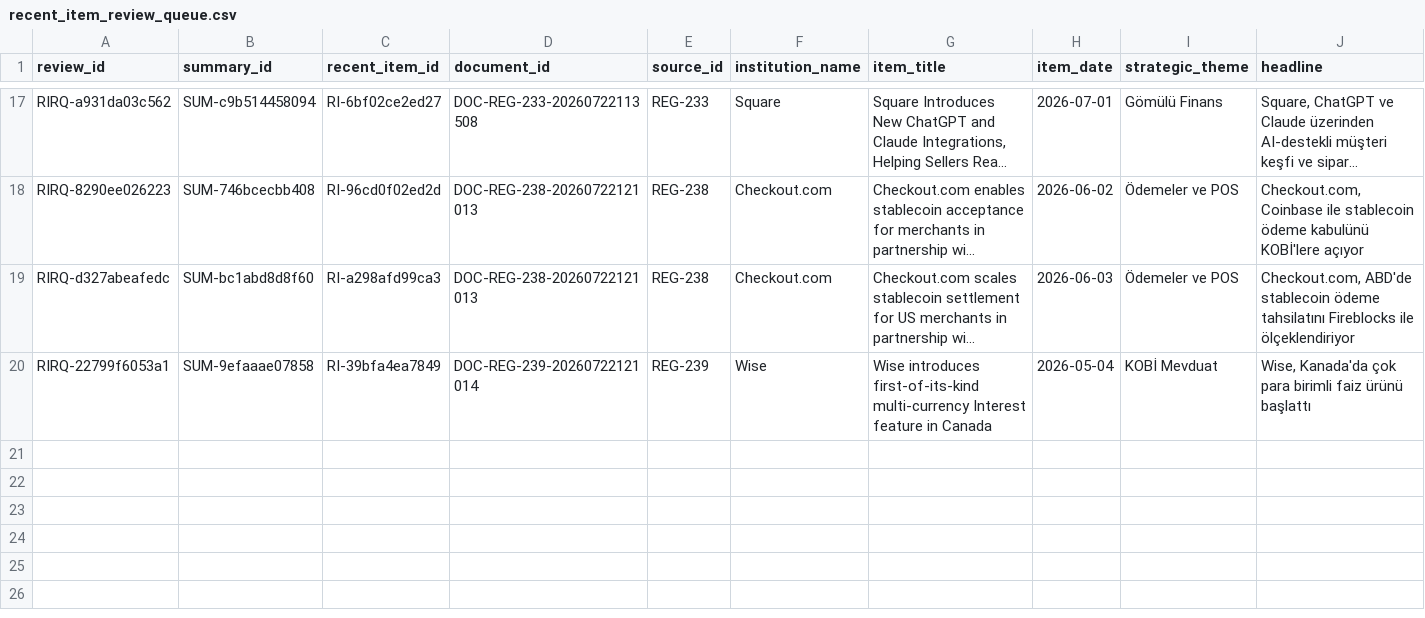
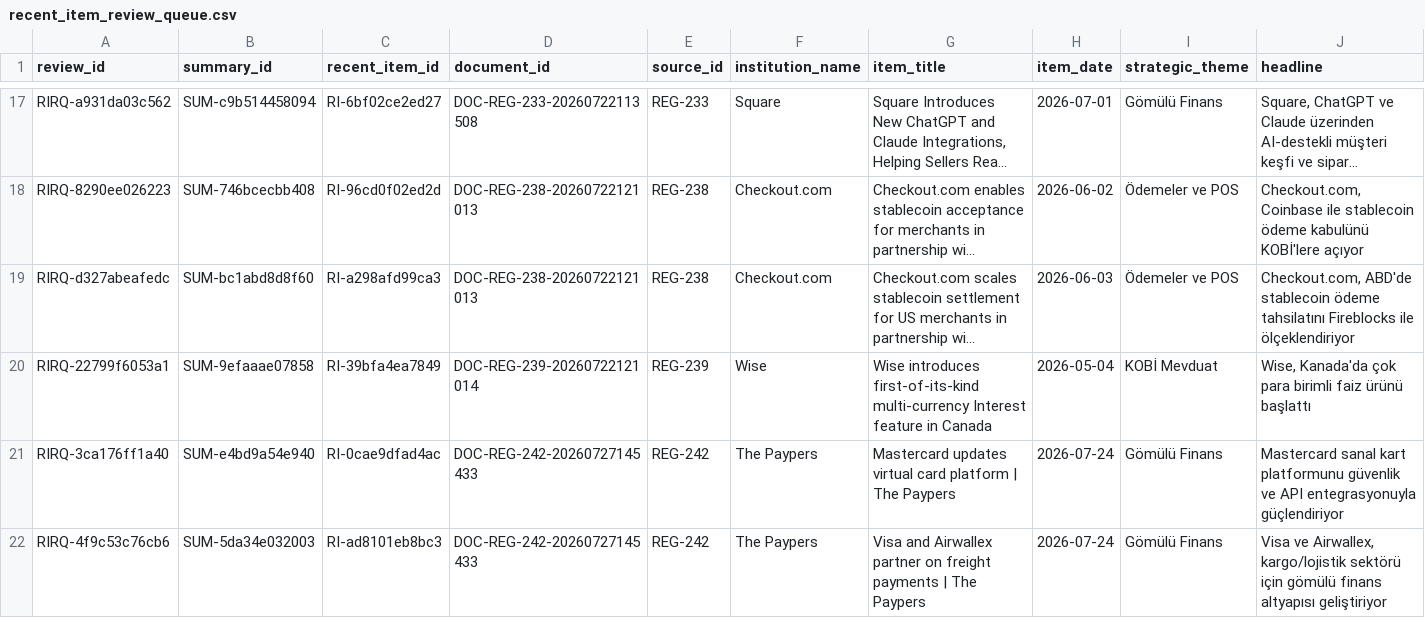
Before and after one commit to ekowiggins-dotcom/ardakobibenchmark, a CSV file: data/recent_item_review_queue.csv, drawn as a sheet; only a part is shown, gaps mark what is left out; long unchanged cells end in …; rows hold the shown columns only; the diff covers the shown part only; the diff names each change by its address in the sheet, - before the commit and + after, or states it on an @@ line.

Commit message:
Add batch 2 global payments sources

```diff
--- a/data/recent_item_review_queue.csv
+++ b/data/recent_item_review_queue.csv
+row 21: RIRQ-3ca176ff1a40 | SUM-e4bd9a54e940 | RI-0cae9dfad4ac | DOC-REG-242-20260727145433 | REG-242 | The Paypers | Mastercard updates virtual card platform | The Paypers | 2026-07-24 | Gömülü Finans | Mastercard sanal kart platformunu güvenlik ve API entegrasyonuyla güçlendiriyor
+row 22: RIRQ-4f9c53c76cb6 | SUM-5da34e032003 | RI-ad8101eb8bc3 | DOC-REG-242-20260727145433 | REG-242 | The Paypers | Visa and Airwallex partner on freight payments | The Paypers | 2026-07-24 | Gömülü Finans | Visa ve Airwallex, kargo/lojistik sektörü için gömülü finans altyapısı geliştiriyor
```
Also changed, not shown: 2 added rows elsewhere in this file, data/pipeline_runs.csv, data/raw_documents_metadata.csv, 10 other files.
